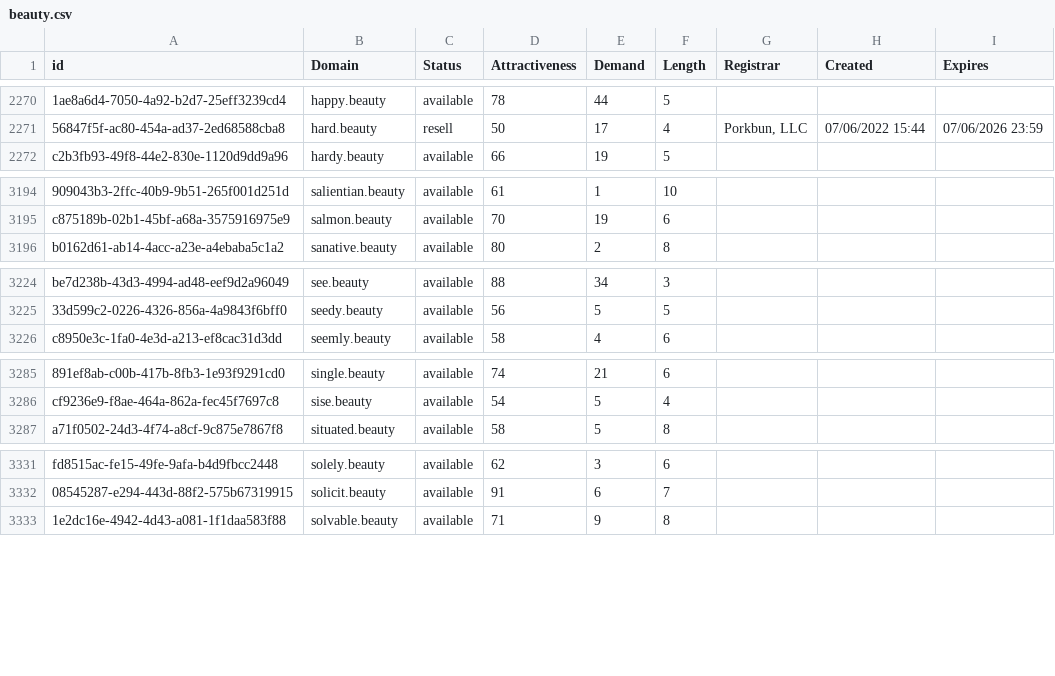
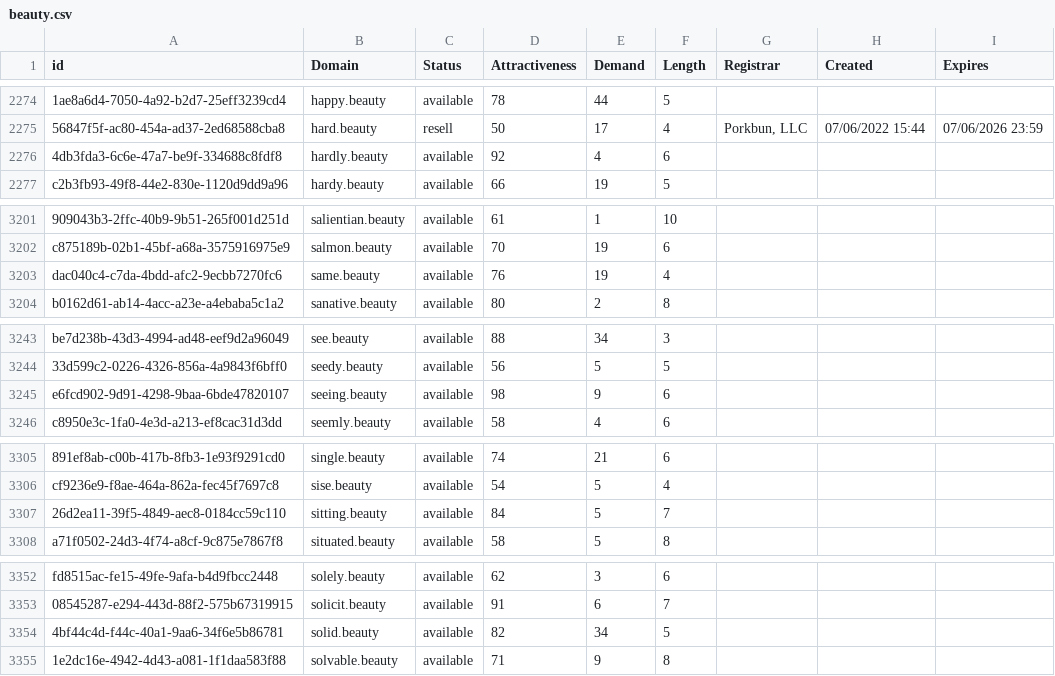
Before and after one commit to UniqueDomains/beauty-oneword-domains, a CSV file: beauty.csv, drawn as a sheet; only a part is shown, gaps mark what is left out; the diff covers the shown part only; the diff names each change by its address in the sheet, - before the commit and + after, or states it on an @@ line.

```diff
--- a/beauty.csv
+++ b/beauty.csv
+row 2276: 4db3fda3-6c6e-47a7-be9f-334688c8fdf8 | hardly.beauty | available | 92 | 4 | 6
+row 3203: dac040c4-c7da-4bdd-afc2-9ecbb7270fc6 | same.beauty | available | 76 | 19 | 4
+row 3245: e6fcd902-9d91-4298-9baa-6bde47820107 | seeing.beauty | available | 98 | 9 | 6
+row 3307: 26d2ea11-39f5-4849-aec8-0184cc59c110 | sitting.beauty | available | 84 | 5 | 7
+row 3354: 4bf44c4d-f44c-40a1-9aa6-34f6e5b86781 | solid.beauty | available | 82 | 34 | 5
```
Also changed, not shown: 17 added rows and 1 edited cell elsewhere in this file, 2 other files.
